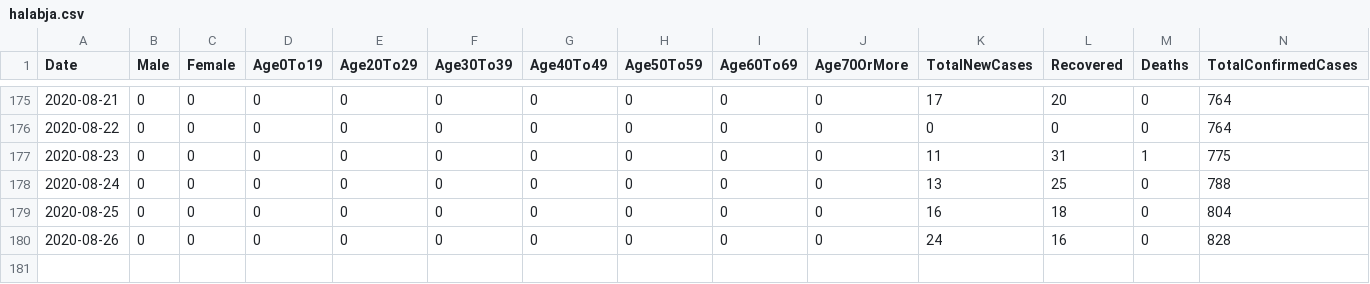
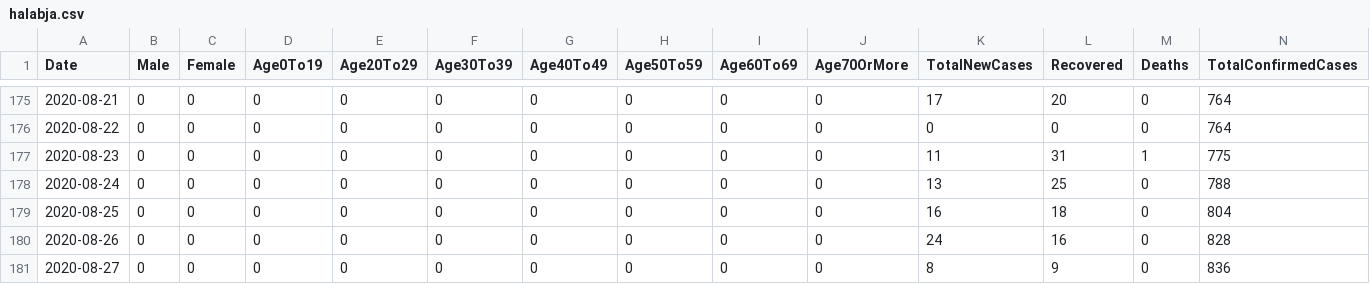
Before and after one commit to DevelopersTree/Kovid19, a CSV file: data/governorates/halabja.csv, drawn as a sheet; only a part is shown, gaps mark what is left out; rows hold the shown columns only; the diff names each change by its address in the sheet, - before the commit and + after, or states it on an @@ line.

Commit message:
Fetched latest data. 8/27/2020

```diff
--- a/data/governorates/halabja.csv
+++ b/data/governorates/halabja.csv
+row 181: 2020-08-27 | 0 | 0 | 0 | 0 | 0 | 0 | 0 | 0 | 0 | 8 | 9 | 0 | 836
```
Also changed, not shown: data/governorates/duhok.csv, data/governorates/erbil.csv, 7 other files.
